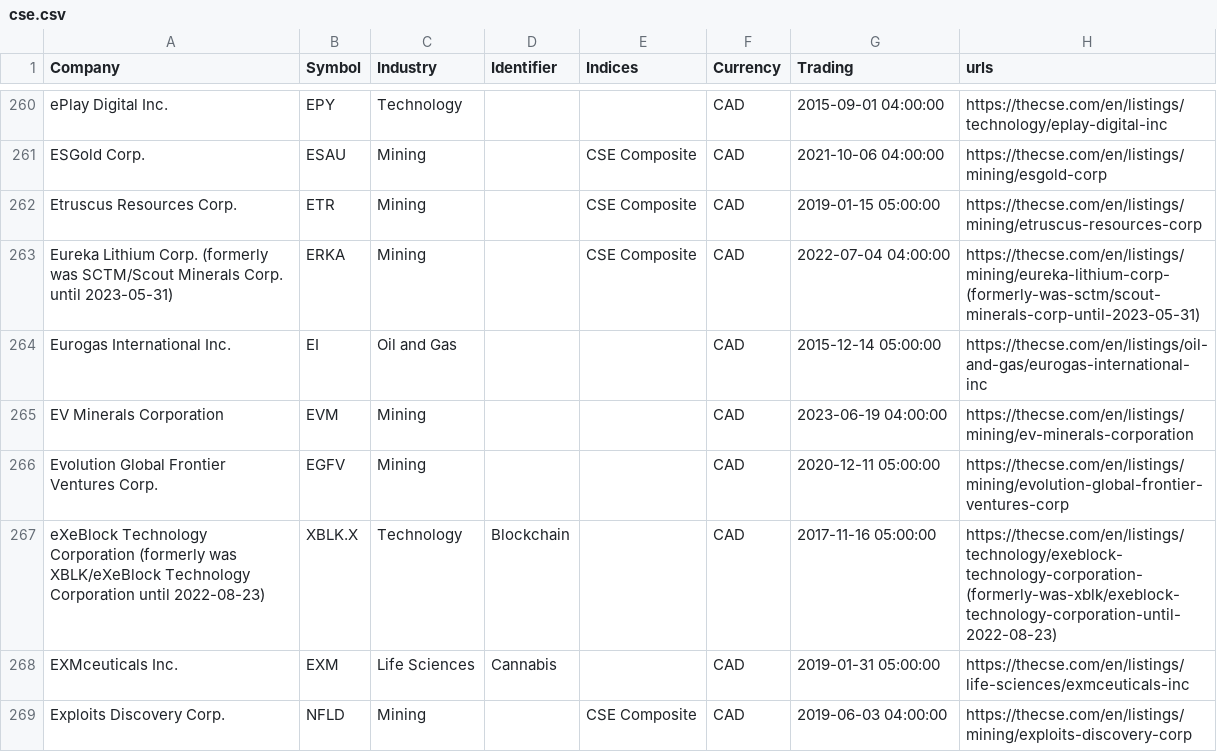
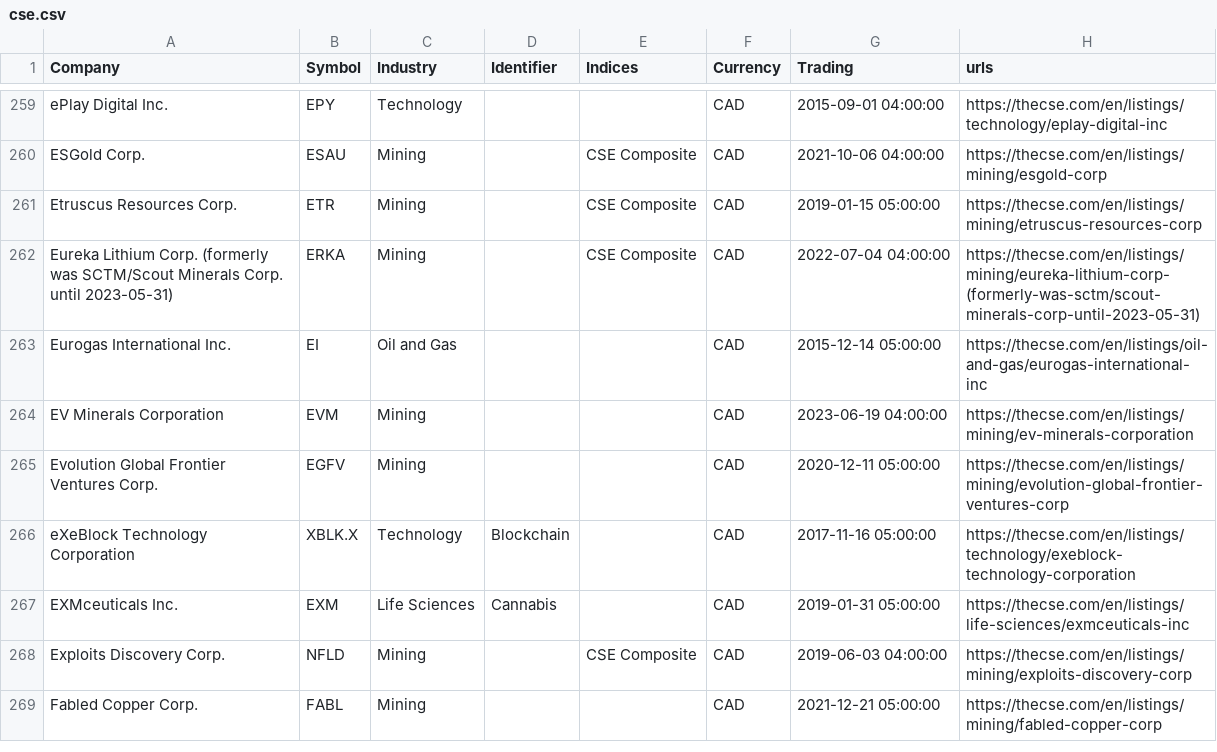
Before and after one commit to FriendlyUser/cad_tickers_list, a CSV file: latest/cse.csv, drawn as a sheet; only a part is shown, gaps mark what is left out; the shorter side is filled out with more unchanged rows; the diff covers the shown part only.

```diff
--- a/latest/cse.csv
+++ b/latest/cse.csv
@@ -266,3 +265,3 @@ EV Minerals Corporation,EVM,Mining,,,CAD,2023-06-19 04:00:00,https://thecse.com/
 Evolution Global Frontier Ventures Corp.,EGFV,Mining,,,CAD,2020-12-11 05:00:00,https://thecse.com/en/listings/mining/evolution-global-frontier-ventures-corp
-eXeBlock Technology Corporation (formerly was XBLK/eXeBlock Technology Corporation until 2022-08-23),XBLK.X,Technology,Blockchain,,CAD,2017-11-16 05:00:00,https://thecse.com/en/listings/technology/exeblock-technology-corporation-(formerly-was-xblk/exeblock-technology-corporation-until-2022-08-23)
+eXeBlock Technology Corporation,XBLK.X,Technology,Blockchain,,CAD,2017-11-16 05:00:00,https://thecse.com/en/listings/technology/exeblock-technology-corporation
 EXMceuticals Inc.,EXM,Life Sciences,Cannabis,,CAD,2019-01-31 05:00:00,https://thecse.com/en/listings/life-sciences/exmceuticals-inc
```
Also changed, not shown: 9 added rows, 12 removed rows and 14 edited cells elsewhere in this file, 30 other files.
